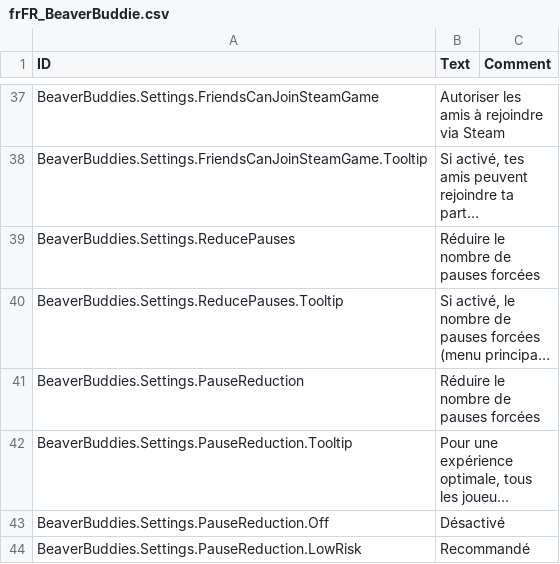
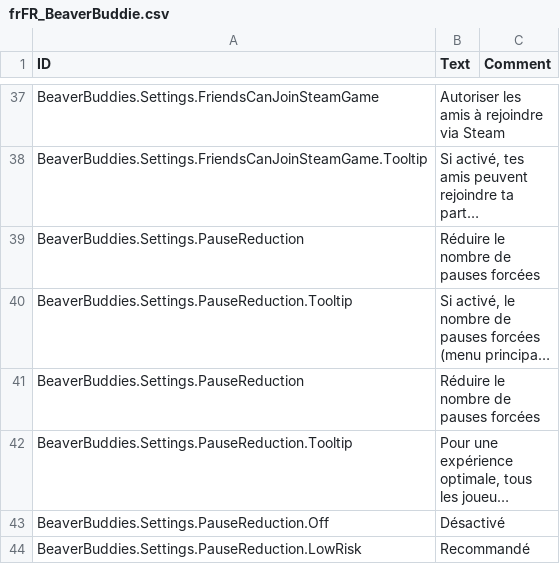
Before and after one commit to thomaswp/BeaverBuddies, a CSV file: BeaverBuddies/Localizations/frFR_BeaverBuddie.csv, drawn as a sheet; only a part is shown, gaps mark what is left out; long unchanged cells end in …; the diff names each change by its address in the sheet, - before the commit and + after, or states it on an @@ line.

Commit message:
fix french localization options

```diff
--- a/BeaverBuddies/Localizations/frFR_BeaverBuddie.csv
+++ b/BeaverBuddies/Localizations/frFR_BeaverBuddie.csv
-A39 (ID): BeaverBuddies.Settings.ReducePauses
+A39 (ID): BeaverBuddies.Settings.PauseReduction
-A40 (ID): BeaverBuddies.Settings.ReducePauses.Tooltip
+A40 (ID): BeaverBuddies.Settings.PauseReduction.Tooltip
```
